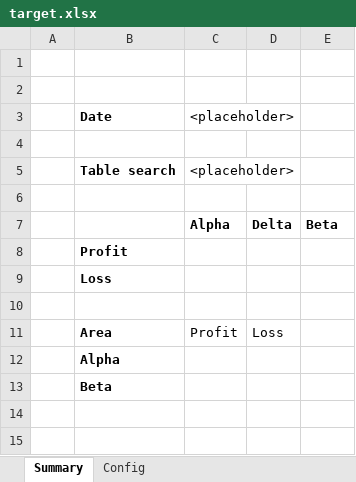
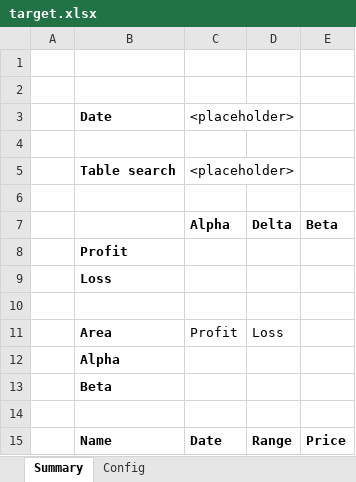
Before and after one commit to optilude/xlsx-extract, an Excel workbook: src/xlsx_extract/test_data/target.xlsx, sheet Summary, drawn as a sheet; values as stored, in another font and other column widths than the file's, no borders; table styles not drawn; the diff names each change by its address in the sheet, - before the commit and + after, or states it on an @@ line.

Commit message:
New table for copying range

```diff
--- a/src/xlsx_extract/test_data/target.xlsx (sheet Summary)
+++ b/src/xlsx_extract/test_data/target.xlsx (sheet Summary)
+row 14: (empty)
+row 15:  | Name | Date | Range | Price
```
Also changed, not shown: sheet Config.
